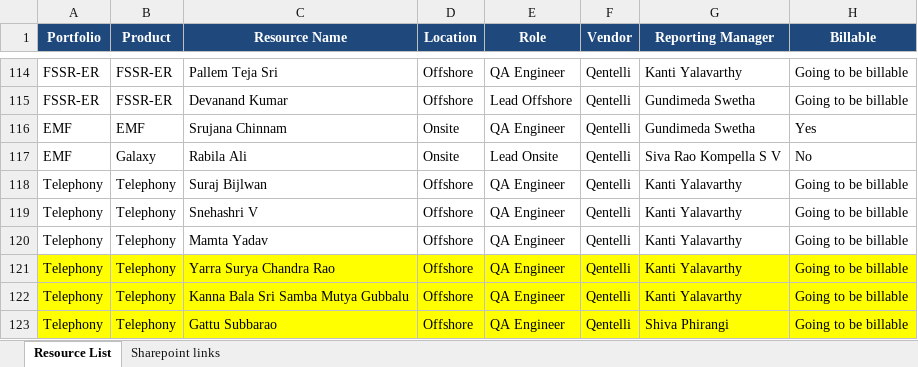
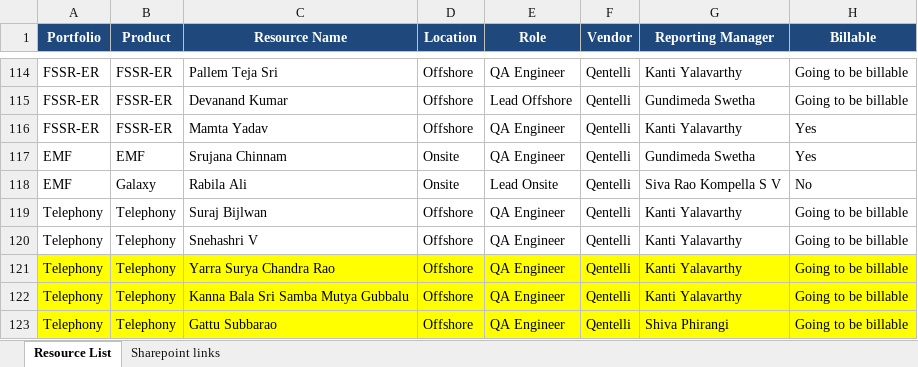
Before and after one commit to Qentelli-Design/SWA, an Excel workbook: excel/CCC_Resources.xlsx, sheet Resource List, drawn as a sheet; only a part is shown, gaps mark what is left out; values as stored, in another font and other column widths than the file's, no borders; conditional formats not drawn; removed rows and columns are numbered as before the commit, all else as after; the diff names each change by its address in the sheet, - before the commit and + after, or states it on an @@ line.

Commit message:
new change

```diff
--- a/excel/CCC_Resources.xlsx (sheet Resource List)
+++ b/excel/CCC_Resources.xlsx (sheet Resource List)
+row 116: FSSR-ER | FSSR-ER | Mamta Yadav | Offshore | QA Engineer | Qentelli | Kanti Yalavarthy | Yes
-row 120: Telephony | Telephony | Mamta Yadav | Offshore | QA Engineer | Qentelli | Kanti Yalavarthy | Going to be billable
```
Also changed, not shown: sheet Sharepoint links.
